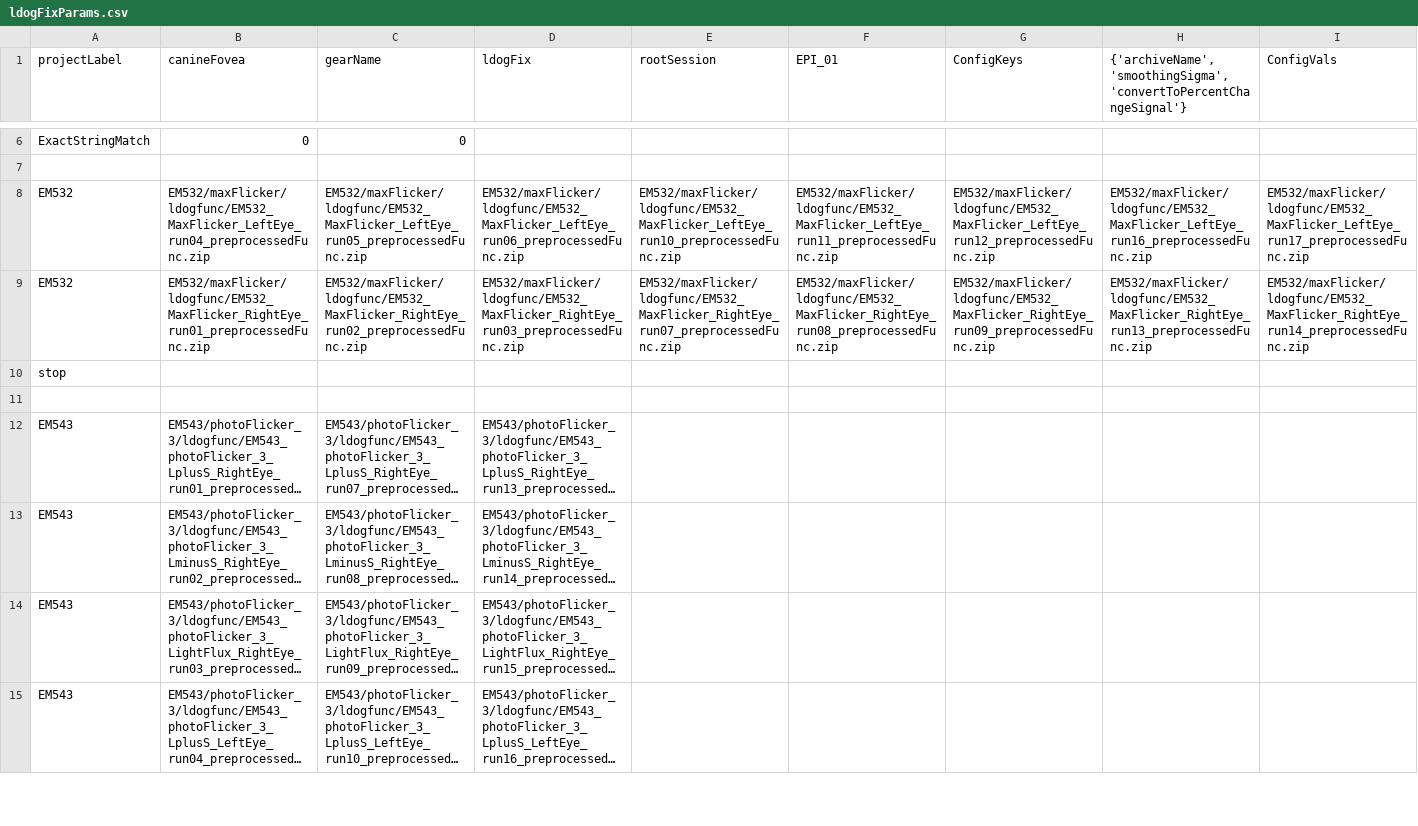
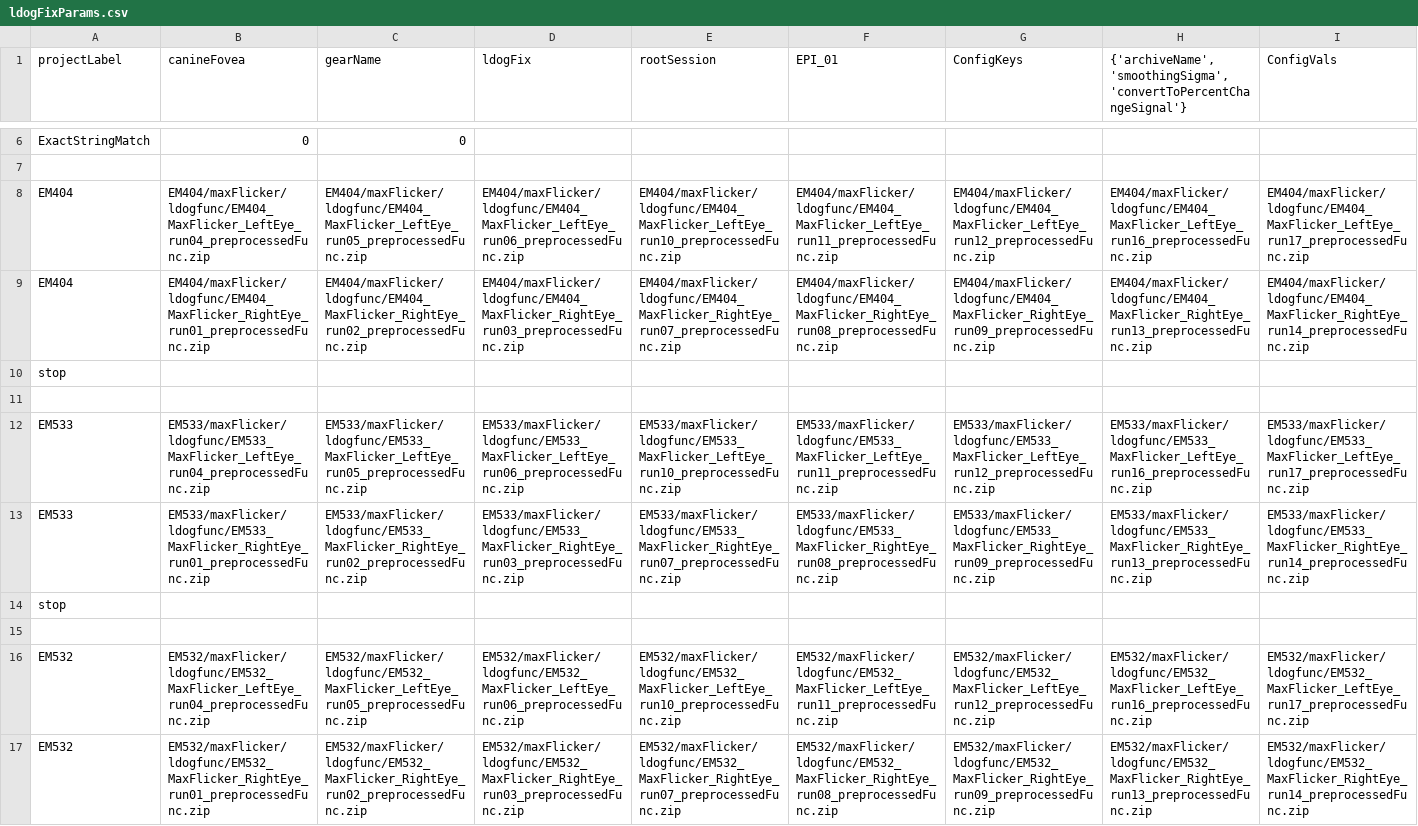
Before and after one commit to gkaguirrelab/mriLDOGAnalysis, a CSV file: submitGears/ldogFixParams.csv, drawn as a sheet; only a part is shown, gaps mark what is left out; the shorter side is filled out with more unchanged rows; long unchanged cells end in …; rows hold the shown columns only; the diff names each change by its address in the sheet, - before the commit and + after, or states it on an @@ line.

```diff
--- a/submitGears/ldogFixParams.csv
+++ b/submitGears/ldogFixParams.csv
+row 8: EM404 | EM404/maxFlicker/ldogfunc/EM404_MaxFlicker_LeftEye_run04_preprocessedFunc.zip | EM404/maxFlicker/ldogfunc/EM404_MaxFlicker_LeftEye_run05_preprocessedFunc.zip | EM404/maxFlicker/ldogfunc/EM404_MaxFlicker_LeftEye_run06_preprocessedFunc.zip | EM404/maxFlicker/ldogfunc/EM404_MaxFlicker_LeftEye_run10_preprocessedFunc.zip | EM404/maxFlicker/ldogfunc/EM404_MaxFlicker_LeftEye_run11_preprocessedFunc.zip | EM404/maxFlicker/ldogfunc/EM404_MaxFlicker_LeftEye_run12_preprocessedFunc.zip | EM404/maxFlicker/ldogfunc/EM404_MaxFlicker_LeftEye_run16_preprocessedFunc.zip | EM404/maxFlicker/ldogfunc/EM404_MaxFlicker_LeftEye_run17_preprocessedFunc.zip
+row 9: EM404 | EM404/maxFlicker/ldogfunc/EM404_MaxFlicker_RightEye_run01_preprocessedFunc.zip | EM404/maxFlicker/ldogfunc/EM404_MaxFlicker_RightEye_run02_preprocessedFunc.zip | EM404/maxFlicker/ldogfunc/EM404_MaxFlicker_RightEye_run03_preprocessedFunc.zip | EM404/maxFlicker/ldogfunc/EM404_MaxFlicker_RightEye_run07_preprocessedFunc.zip | EM404/maxFlicker/ldogfunc/EM404_MaxFlicker_RightEye_run08_preprocessedFunc.zip | EM404/maxFlicker/ldogfunc/EM404_MaxFlicker_RightEye_run09_preprocessedFunc.zip | EM404/maxFlicker/ldogfunc/EM404_MaxFlicker_RightEye_run13_preprocessedFunc.zip | EM404/maxFlicker/ldogfunc/EM404_MaxFlicker_RightEye_run14_preprocessedFunc.zip
+row 10: stop
+row 11: (empty)
+row 12: EM533 | EM533/maxFlicker/ldogfunc/EM533_MaxFlicker_LeftEye_run04_preprocessedFunc.zip | EM533/maxFlicker/ldogfunc/EM533_MaxFlicker_LeftEye_run05_preprocessedFunc.zip | EM533/maxFlicker/ldogfunc/EM533_MaxFlicker_LeftEye_run06_preprocessedFunc.zip | EM533/maxFlicker/ldogfunc/EM533_MaxFlicker_LeftEye_run10_preprocessedFunc.zip | EM533/maxFlicker/ldogfunc/EM533_MaxFlicker_LeftEye_run11_preprocessedFunc.zip | EM533/maxFlicker/ldogfunc/EM533_MaxFlicker_LeftEye_run12_preprocessedFunc.zip | EM533/maxFlicker/ldogfunc/EM533_MaxFlicker_LeftEye_run16_preprocessedFunc.zip | EM533/maxFlicker/ldogfunc/EM533_MaxFlicker_LeftEye_run17_preprocessedFunc.zip
+row 13: EM533 | EM533/maxFlicker/ldogfunc/EM533_MaxFlicker_RightEye_run01_preprocessedFunc.zip | EM533/maxFlicker/ldogfunc/EM533_MaxFlicker_RightEye_run02_preprocessedFunc.zip | EM533/maxFlicker/ldogfunc/EM533_MaxFlicker_RightEye_run03_preprocessedFunc.zip | EM533/maxFlicker/ldogfunc/EM533_MaxFlicker_RightEye_run07_preprocessedFunc.zip | EM533/maxFlicker/ldogfunc/EM533_MaxFlicker_RightEye_run08_preprocessedFunc.zip | EM533/maxFlicker/ldogfunc/EM533_MaxFlicker_RightEye_run09_preprocessedFunc.zip | EM533/maxFlicker/ldogfunc/EM533_MaxFlicker_RightEye_run13_preprocessedFunc.zip | EM533/maxFlicker/ldogfunc/EM533_MaxFlicker_RightEye_run14_preprocessedFunc.zip
+row 14: stop
+row 15: (empty)
```
Also changed, not shown: submitGears/ldogForwardModelAvgAcqs_glm.csv, submitGears/ldogStructParams.csv, 1 other file.
